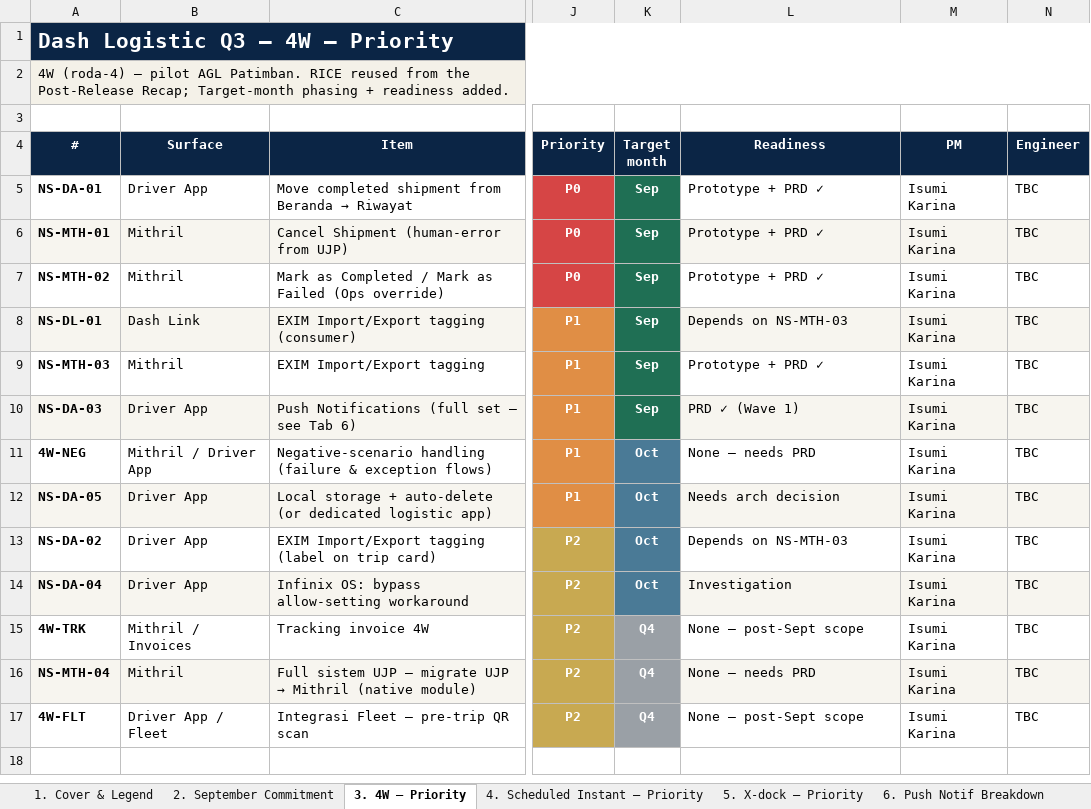
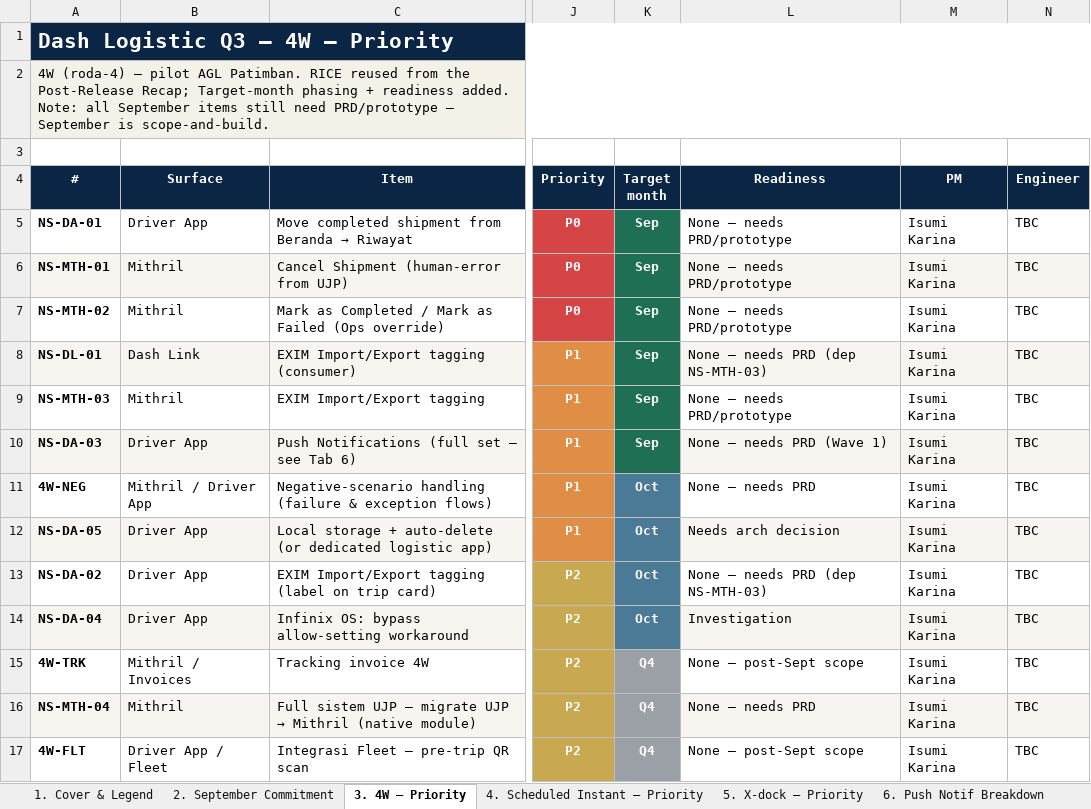
Before and after one commit to dash-electric/logistic-knowledge-vault, an Excel workbook: docs/prioritization/q3-2026-prioritization-v1.xlsx, sheet 3. 4W — Priority, drawn as a sheet; only a part is shown, gaps mark what is left out; values as stored, in another font and other column widths than the file's, no borders; the diff names each change by its address in the sheet, - before the commit and + after, or states it on an @@ line.

```diff
--- a/docs/prioritization/q3-2026-prioritization-v1.xlsx (sheet 3. 4W — Priority)
+++ b/docs/prioritization/q3-2026-prioritization-v1.xlsx (sheet 3. 4W — Priority)
-A2 (#): …readiness added.
+A2 (#): …readiness added. Note: all September items still need PRD/prototype — September is scope-and-build.
-L5:L7 (Readiness): Prototype + PRD ✓
+L5:L7 (Readiness): None — needs PRD/prototype
-L8 (Readiness): Depends on NS-MTH-03
+L8 (Readiness): None — needs PRD (dep NS-MTH-03)
-L9 (Readiness): Prototype + PRD ✓
+L9 (Readiness): None — needs PRD/prototype
-L10 (Readiness): PRD ✓ (Wave 1)
+L10 (Readiness): None — needs PRD (Wave 1)
-L13 (Readiness): Depends on NS-MTH-03
+L13 (Readiness): None — needs PRD (dep NS-MTH-03)
```
Also changed, not shown: sheet 4. Scheduled Instant — Priority, sheet 2. September Commitment, sheet 5. X-dock — Priority, sheet 1. Cover & Legend.
